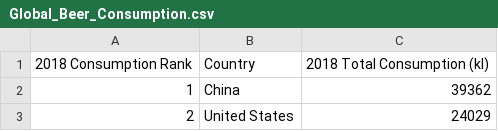
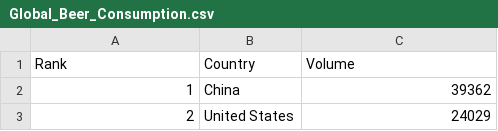
Before and after one commit to kirstenfischl/beer_report_geomap, a CSV file: Global_Beer_Consumption.csv, drawn as a sheet; only a part is shown; removed rows and columns are numbered as before the commit, all else as after; the diff names each change by its address in the sheet, - before the commit and + after, or states it on an @@ line.

```diff
--- a/Global_Beer_Consumption.csv
+++ b/Global_Beer_Consumption.csv
-row 1: 2018 Consumption Rank | Country | 2018 Total Consumption (kl)
+row 1: Rank | Country | Volume
```
Also changed, not shown: Global_Beer_Production.csv.
